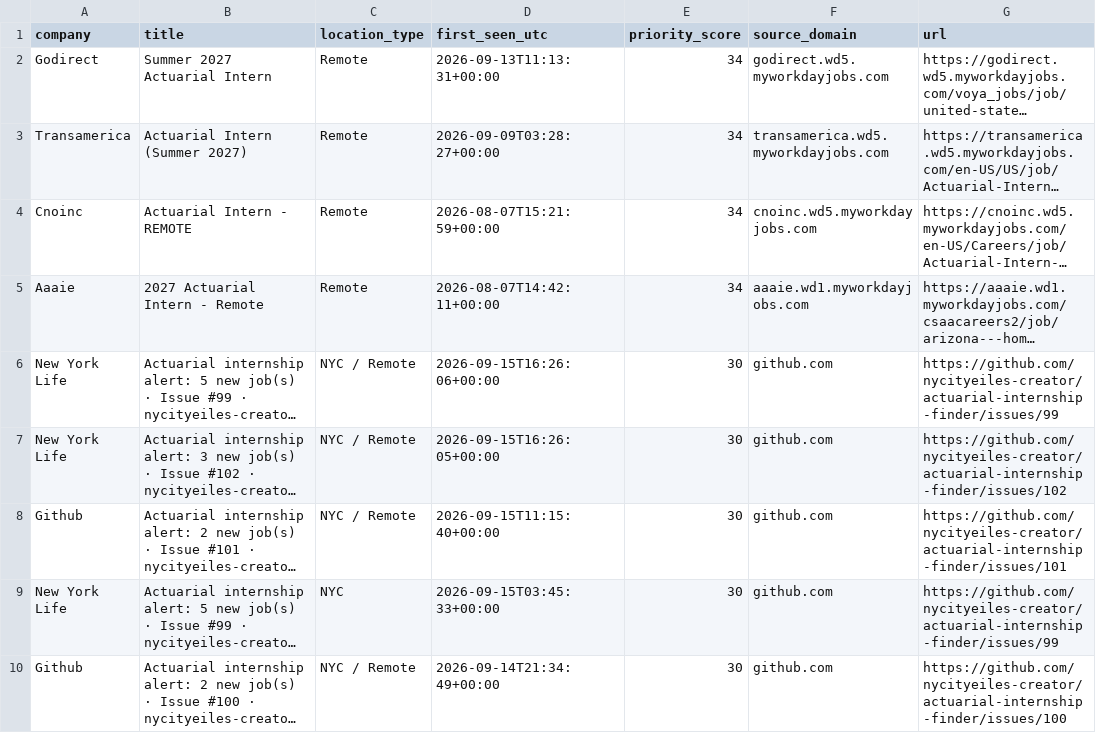
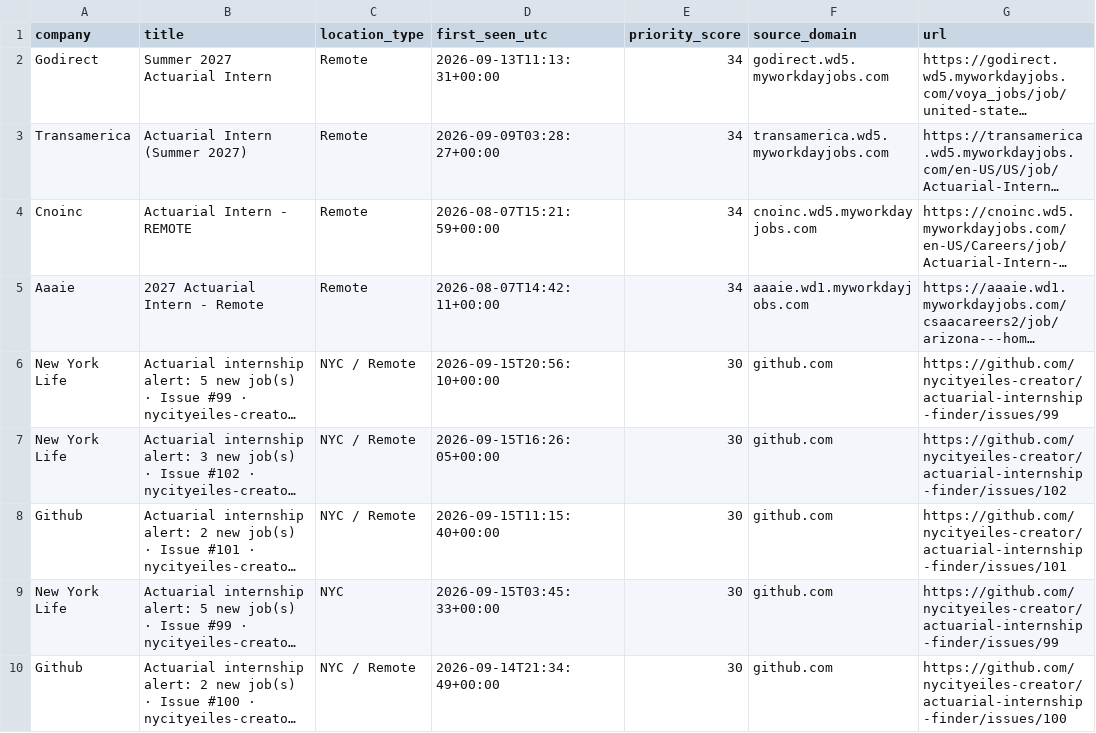
Before and after one commit to nycityeiles-creator/actuarial-internship-finder, a CSV file: jobs.csv, drawn as a sheet; only a part is shown; long unchanged cells end in …; the diff covers the shown part only; the diff names each change by its address in the sheet, - before the commit and + after, or states it on an @@ line.

```diff
--- a/jobs.csv
+++ b/jobs.csv
-D6 (first_seen_utc): 2026-09-15T16:26:06+00:00
+D6 (first_seen_utc): 2026-09-15T20:56:10+00:00
```
Also changed, not shown: 1 added row elsewhere in this file.
